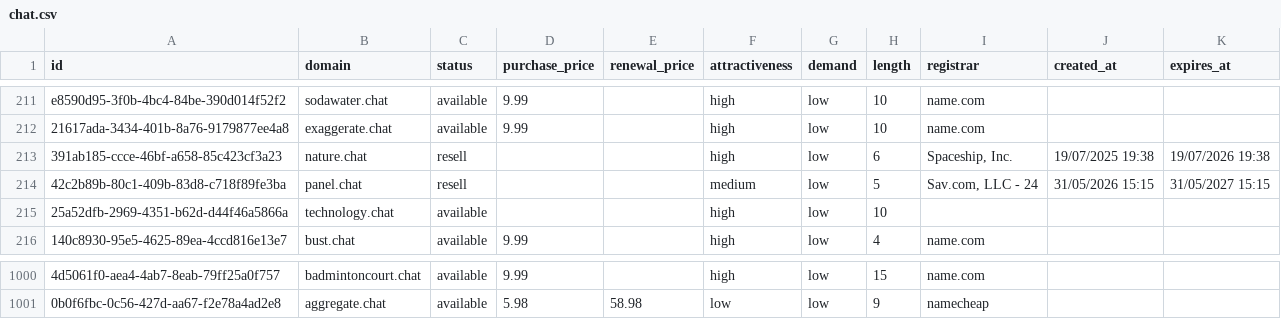
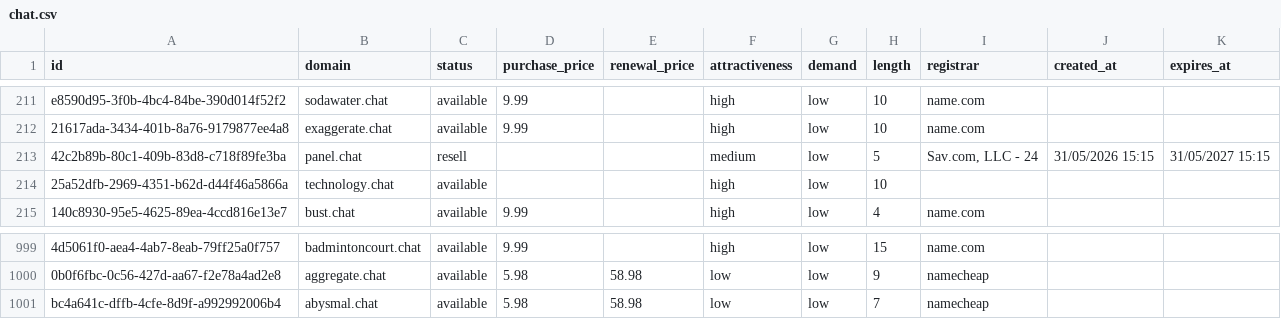
Before and after one commit to UniqueDomains/chat-oneword-domains, a CSV file: chat.csv, drawn as a sheet; only a part is shown, gaps mark what is left out; removed rows and columns are numbered as before the commit, all else as after; the diff names each change by its address in the sheet, - before the commit and + after, or states it on an @@ line.

Commit message:
Domains update

```diff
--- a/chat.csv
+++ b/chat.csv
-row 213: 391ab185-ccce-46bf-a658-85c423cf3a23 | nature.chat | resell |  |  | high | low | 6 | Spaceship, Inc. | 19/07/2025 19:38 | 19/07/2026 19:38
+row 1001: bc4a641c-dffb-4cfe-8d9f-a992992006b4 | abysmal.chat | available | 5.98 | 58.98 | low | low | 7 | namecheap
```
Also changed, not shown: 4 other files.
